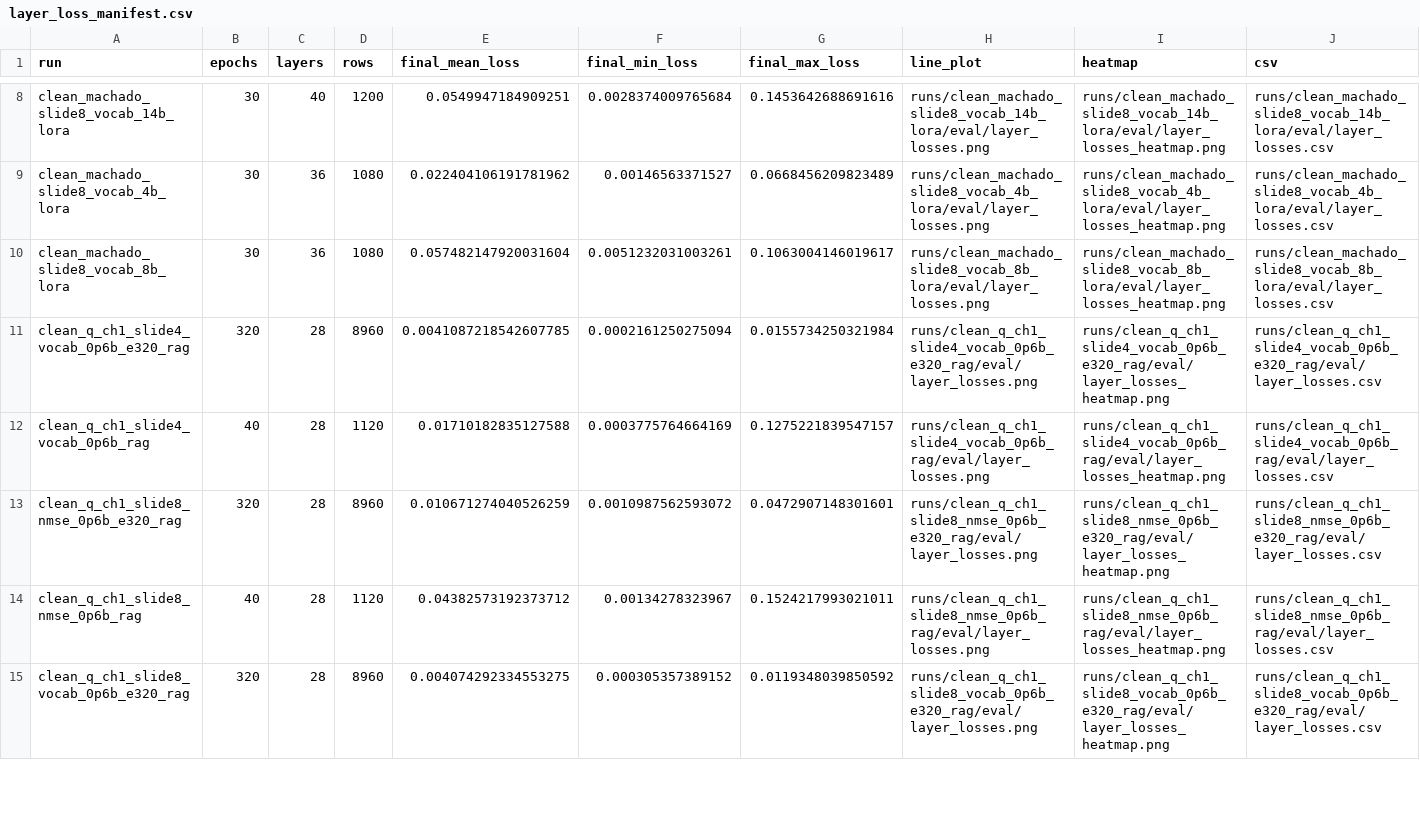
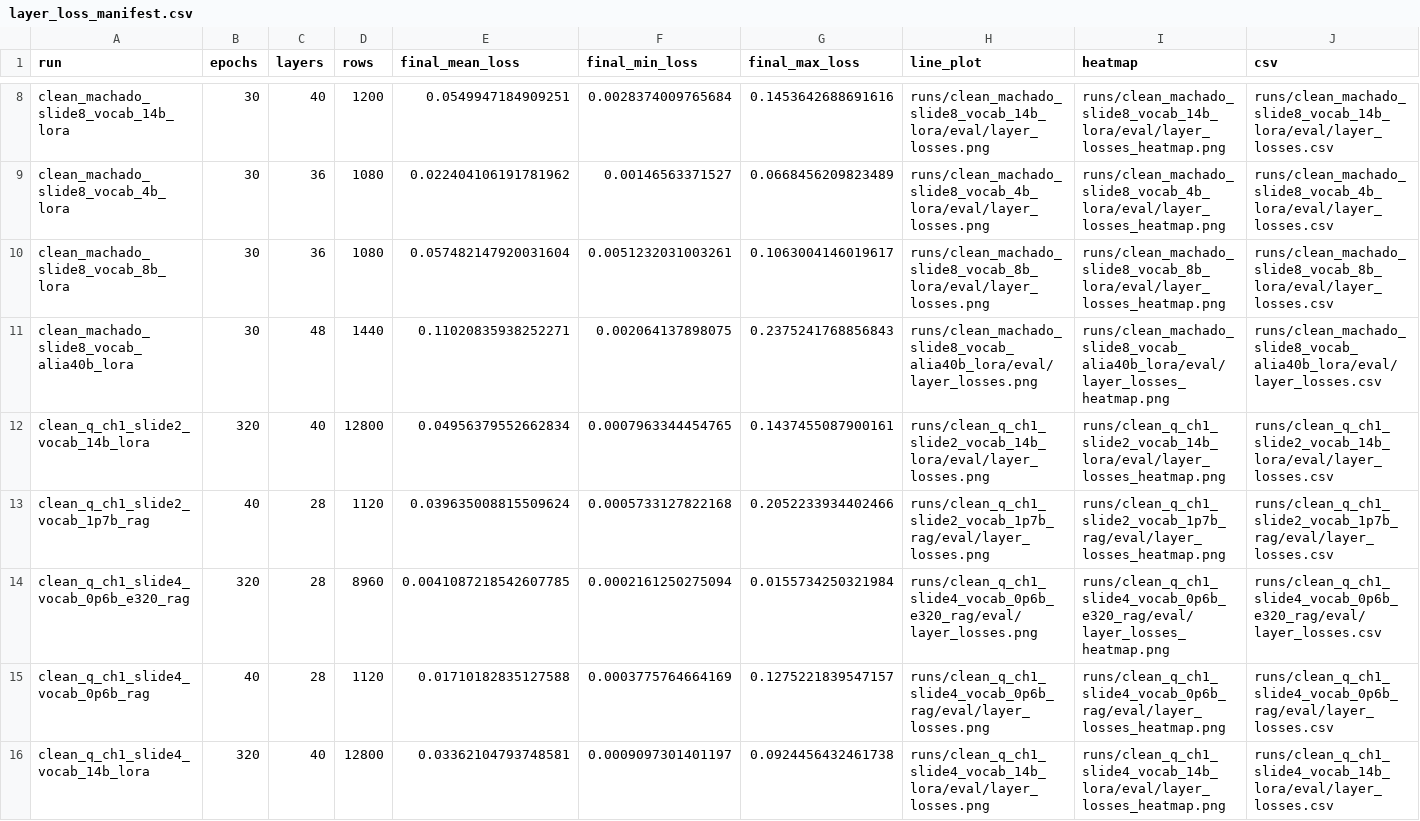
Before and after one commit to arivero/selfupdate, a CSV file: runs/layer_loss_manifest.csv, drawn as a sheet; only a part is shown, gaps mark what is left out; the shorter side is filled out with more unchanged rows; the diff covers the shown part only.

```diff
--- a/runs/layer_loss_manifest.csv
+++ b/runs/layer_loss_manifest.csv
@@ -10,3 +10,7 @@ clean_machado_slide8_vocab_4b_lora,30,36,1080,0.022404106191781962,0.00146563371
 clean_machado_slide8_vocab_8b_lora,30,36,1080,0.057482147920031604,0.0051232031003261,0.1063004146019617,runs/clean_machado_slide8_vocab_8b_lora/eval/layer_losses.png,runs/clean_machado_slide8_vocab_8b_lora/eval/layer_losses_heatmap.png,runs/clean_machado_slide8_vocab_8b_lora/eval/layer_losses.csv
+clean_machado_slide8_vocab_alia40b_lora,30,48,1440,0.11020835938252271,0.002064137898075,0.2375241768856843,runs/clean_machado_slide8_vocab_alia40b_lora/eval/layer_losses.png,runs/clean_machado_slide8_vocab_alia40b_lora/eval/layer_losses_heatmap.png,runs/clean_machado_slide8_vocab_alia40b_lora/eval/layer_losses.csv
+clean_q_ch1_slide2_vocab_14b_lora,320,40,12800,0.04956379552662834,0.0007963344454765,0.1437455087900161,runs/clean_q_ch1_slide2_vocab_14b_lora/eval/layer_losses.png,runs/clean_q_ch1_slide2_vocab_14b_lora/eval/layer_losses_heatmap.png,runs/clean_q_ch1_slide2_vocab_14b_lora/eval/layer_losses.csv
+clean_q_ch1_slide2_vocab_1p7b_rag,40,28,1120,0.039635008815509624,0.0005733127822168,0.2052233934402466,runs/clean_q_ch1_slide2_vocab_1p7b_rag/eval/layer_losses.png,runs/clean_q_ch1_slide2_vocab_1p7b_rag/eval/layer_losses_heatmap.png,runs/clean_q_ch1_slide2_vocab_1p7b_rag/eval/layer_losses.csv
 clean_q_ch1_slide4_vocab_0p6b_e320_rag,320,28,8960,0.0041087218542607785,0.0002161250275094,0.0155734250321984,runs/clean_q_ch1_slide4_vocab_0p6b_e320_rag/eval/layer_losses.png,runs/clean_q_ch1_slide4_vocab_0p6b_e320_rag/eval/layer_losses_heatmap.png,runs/clean_q_ch1_slide4_vocab_0p6b_e320_rag/eval/layer_losses.csv
 clean_q_ch1_slide4_vocab_0p6b_rag,40,28,1120,0.01710182835127588,0.0003775764664169,0.1275221839547157,runs/clean_q_ch1_slide4_vocab_0p6b_rag/eval/layer_losses.png,runs/clean_q_ch1_slide4_vocab_0p6b_rag/eval/layer_losses_heatmap.png,runs/clean_q_ch1_slide4_vocab_0p6b_rag/eval/layer_losses.csv
+clean_q_ch1_slide4_vocab_14b_lora,320,40,12800,0.03362104793748581,0.0009097301401197,0.0924456432461738,runs/clean_q_ch1_slide4_vocab_14b_lora/eval/layer_losses.png,runs/clean_q_ch1_slide4_vocab_14b_lora/eval/layer_losses_heatmap.png,runs/clean_q_ch1_slide4_vocab_14b_lora/eval/layer_losses.csv
```
Also changed, not shown: 5 added rows elsewhere in this file, 1 other file.
